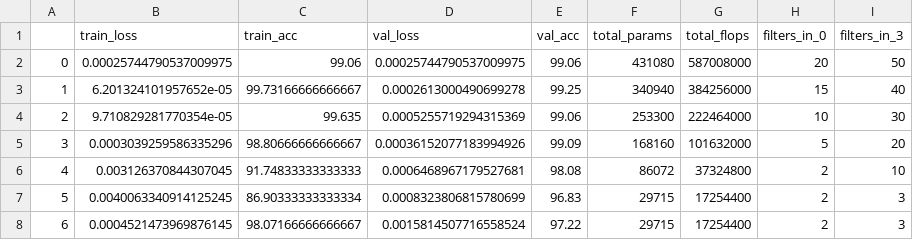
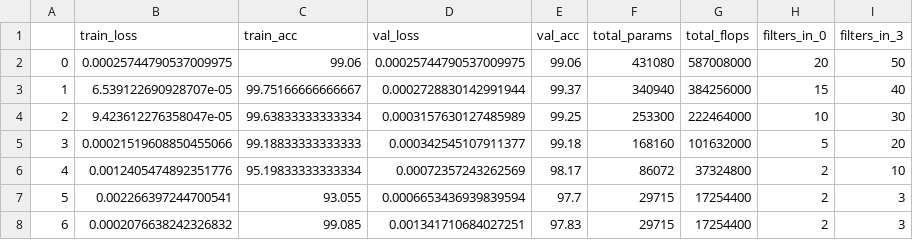
Before and after one commit to AKxy4321/Deep_Model_Compression_PyTorch, a CSV file: results/lenet5_mnist.csv, drawn as a sheet.

```diff
--- a/results/lenet5_mnist.csv
+++ b/results/lenet5_mnist.csv
@@ -2,7 +2,7 @@
 0,0.00025744790537009975,99.06,0.00025744790537009975,99.06,431080,587008000,20,50
-1,6.201324101957652e-05,99.73166666666667,0.0002613000490699278,99.25,340940,384256000,15,40
-2,9.710829281770354e-05,99.635,0.0005255719294315369,99.06,253300,222464000,10,30
-3,0.0003039259586335296,98.80666666666667,0.00036152077183994926,99.09,168160,101632000,5,20
-4,0.003126370844307045,91.74833333333333,0.0006468967179527681,98.08,86072,37324800,2,10
-5,0.0040063340914125245,86.90333333333334,0.0008323806815780699,96.83,29715,17254400,2,3
-6,0.0004521473969876145,98.07166666666667,0.0015814507716558524,97.22,29715,17254400,2,3
+1,6.539122690928707e-05,99.75166666666667,0.0002728830142991944,99.37,340940,384256000,15,40
+2,9.423612276358047e-05,99.63833333333334,0.0003157630127485989,99.25,253300,222464000,10,30
+3,0.00021519608850455066,99.18833333333333,0.000342545107911377,99.18,168160,101632000,5,20
+4,0.0012405474892351776,95.19833333333334,0.00072357243262569,98.17,86072,37324800,2,10
+5,0.002266397244700541,93.055,0.0006653436939839594,97.7,29715,17254400,2,3
+6,0.0002076638242326832,99.085,0.001341710684027251,97.83,29715,17254400,2,3
```
Also changed, not shown: 1 other file.
